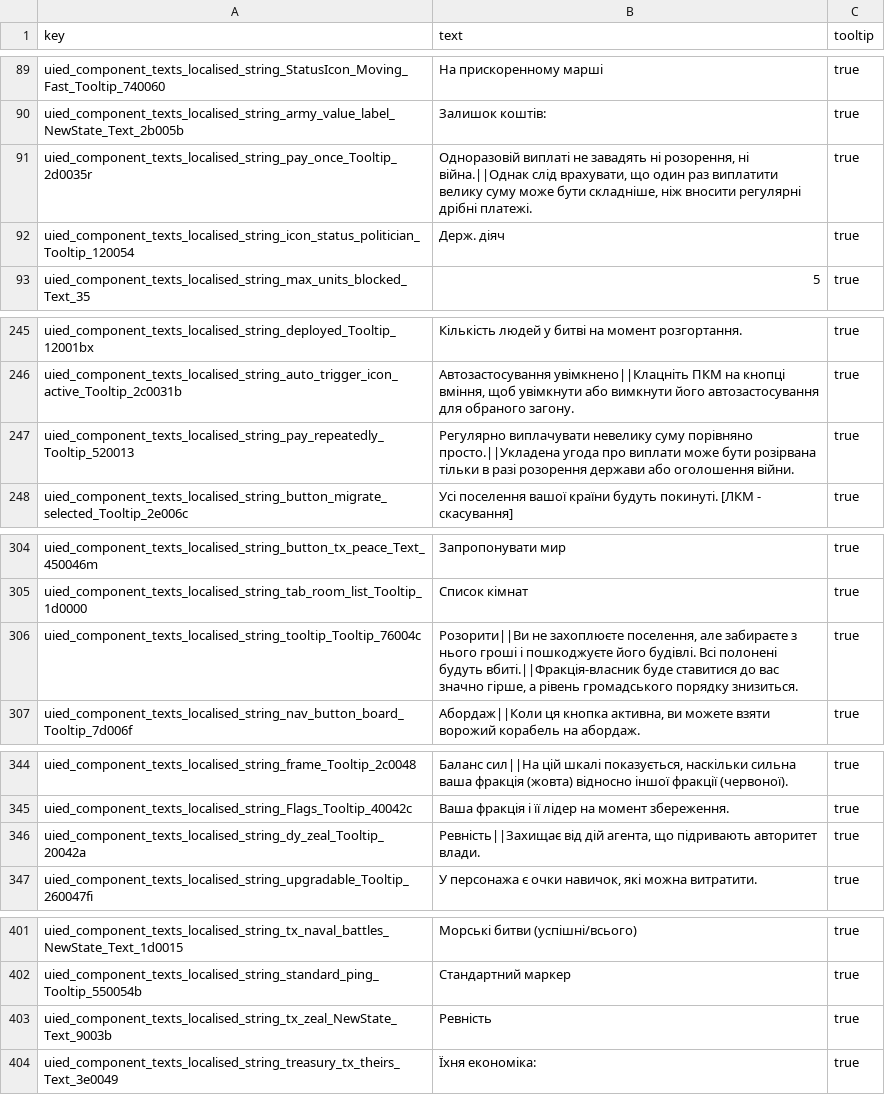
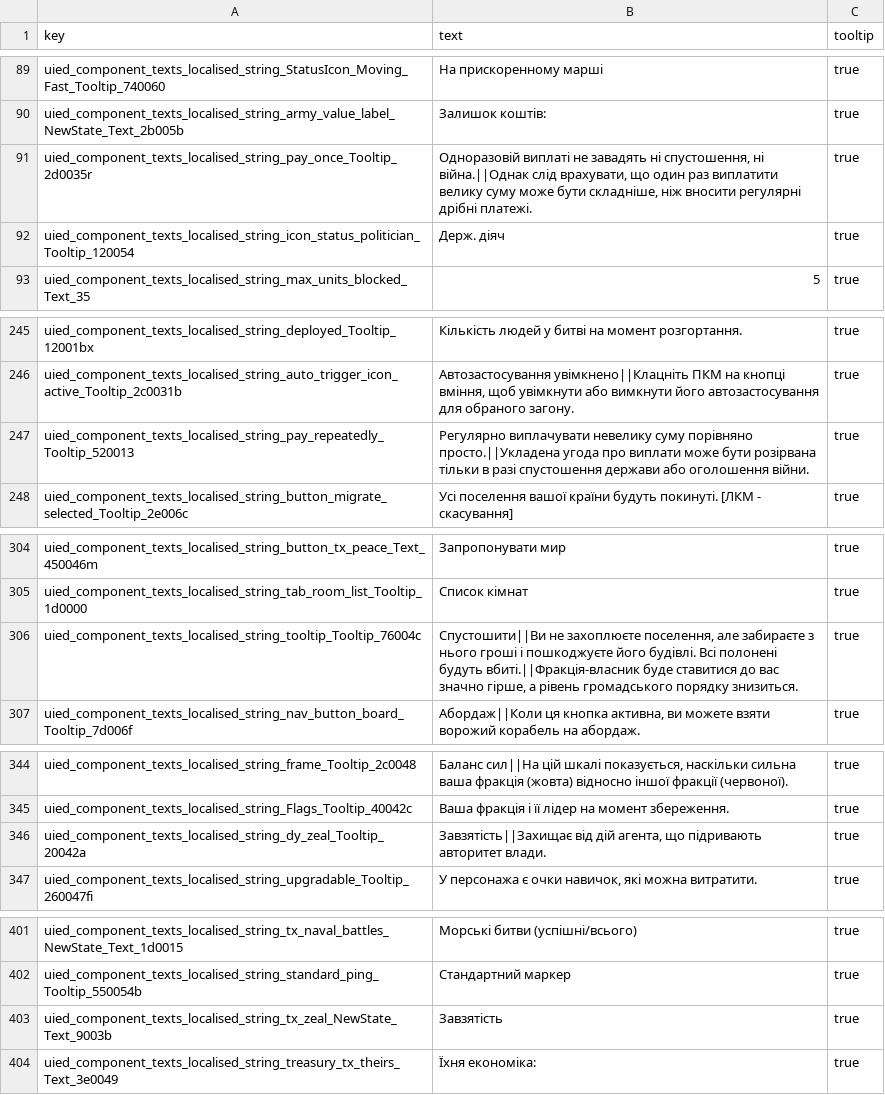
Before and after one commit to mshdevtech/mk1212ad_ukrainian_translation, a TSV file: translation/text/db/uied_component_texts.loc.tsv, drawn as a sheet; only a part is shown, gaps mark what is left out; the diff covers the shown part only.

```diff
--- a/translation/text/db/uied_component_texts.loc.tsv
+++ b/translation/text/db/uied_component_texts.loc.tsv
@@ -90,3 +90,3 @@ uied_component_texts_localised_string_StatusIcon_Moving_Fast_Tooltip_740060	На
 uied_component_texts_localised_string_army_value_label_NewState_Text_2b005b	Залишок коштів:	true
-uied_component_texts_localised_string_pay_once_Tooltip_2d0035r	Одноразовій виплаті не завадять ні розорення, ні війна.||Однак слід врахувати, що один раз виплатити велику суму може бути складніше, ніж вносити регулярні дрібні платежі.	true
+uied_component_texts_localised_string_pay_once_Tooltip_2d0035r	Одноразовій виплаті не завадять ні спустошення, ні війна.||Однак слід врахувати, що один раз виплатити велику суму може бути складніше, ніж вносити регулярні дрібні платежі.	true
 uied_component_texts_localised_string_icon_status_politician_Tooltip_120054	Держ. діяч	true
@@ -246,3 +246,3 @@ uied_component_texts_localised_string_deployed_Tooltip_12001bx	Кількіст
 uied_component_texts_localised_string_auto_trigger_icon_active_Tooltip_2c0031b	Автозастосування увімкнено||Клацніть ПКМ на кнопці вміння, щоб увімкнути або вимкнути його автозастосування для обраного загону.	true
-uied_component_texts_localised_string_pay_repeatedly_Tooltip_520013	Регулярно виплачувати невелику суму порівняно просто.||Укладена угода про виплати може бути розірвана тільки в разі розорення держави або оголошення війни.	true
+uied_component_texts_localised_string_pay_repeatedly_Tooltip_520013	Регулярно виплачувати невелику суму порівняно просто.||Укладена угода про виплати може бути розірвана тільки в разі спустошення держави або оголошення війни.	true
 uied_component_texts_localised_string_button_migrate_selected_Tooltip_2e006c	Усі поселення вашої країни будуть покинуті. [ЛКМ - скасування]	true
@@ -305,3 +305,3 @@ uied_component_texts_localised_string_button_tx_peace_Text_450046m	Запроп
 uied_component_texts_localised_string_tab_room_list_Tooltip_1d0000	Список кімнат	true
-uied_component_texts_localised_string_tooltip_Tooltip_76004c	Розорити||Ви не захоплюєте поселення, але забираєте з нього гроші і пошкоджуєте його будівлі. Всі полонені будуть вбиті.||Фракція-власник буде ставитися до вас значно гірше, а рівень громадського порядку знизиться.	true
+uied_component_texts_localised_string_tooltip_Tooltip_76004c	Спустошити||Ви не захоплюєте поселення, але забираєте з нього гроші і пошкоджуєте його будівлі. Всі полонені будуть вбиті.||Фракція-власник буде ставитися до вас значно гірше, а рівень громадського порядку знизиться.	true
 uied_component_texts_localised_string_nav_button_board_Tooltip_7d006f	Абордаж||Коли ця кнопка активна, ви можете взяти ворожий корабель на абордаж.	true
@@ -345,3 +345,3 @@ uied_component_texts_localised_string_frame_Tooltip_2c0048	Баланс сил||
 uied_component_texts_localised_string_Flags_Tooltip_40042c	Ваша фракція і її лідер на момент збереження.	true
-uied_component_texts_localised_string_dy_zeal_Tooltip_20042a	Ревність||Захищає від дій агента, що підривають авторитет влади.	true
+uied_component_texts_localised_string_dy_zeal_Tooltip_20042a	Завзятість||Захищає від дій агента, що підривають авторитет влади.	true
 uied_component_texts_localised_string_upgradable_Tooltip_260047fi	У персонажа є очки навичок, які можна витратити.	true
@@ -402,3 +402,3 @@ uied_component_texts_localised_string_tx_naval_battles_NewState_Text_1d0015	Мо
 uied_component_texts_localised_string_standard_ping_Tooltip_550054b	Стандартний маркер	true
-uied_component_texts_localised_string_tx_zeal_NewState_Text_9003b	Ревність	true
+uied_component_texts_localised_string_tx_zeal_NewState_Text_9003b	Завзятість	true
 uied_component_texts_localised_string_treasury_tx_theirs_Text_3e0049	Їхня економіка:	true
```
Also changed, not shown: 7 edited cells elsewhere in this file, translation/text/db/advice_levels.loc.tsv, translation/text/db/agent_localisations.loc.tsv, 9 other files.
